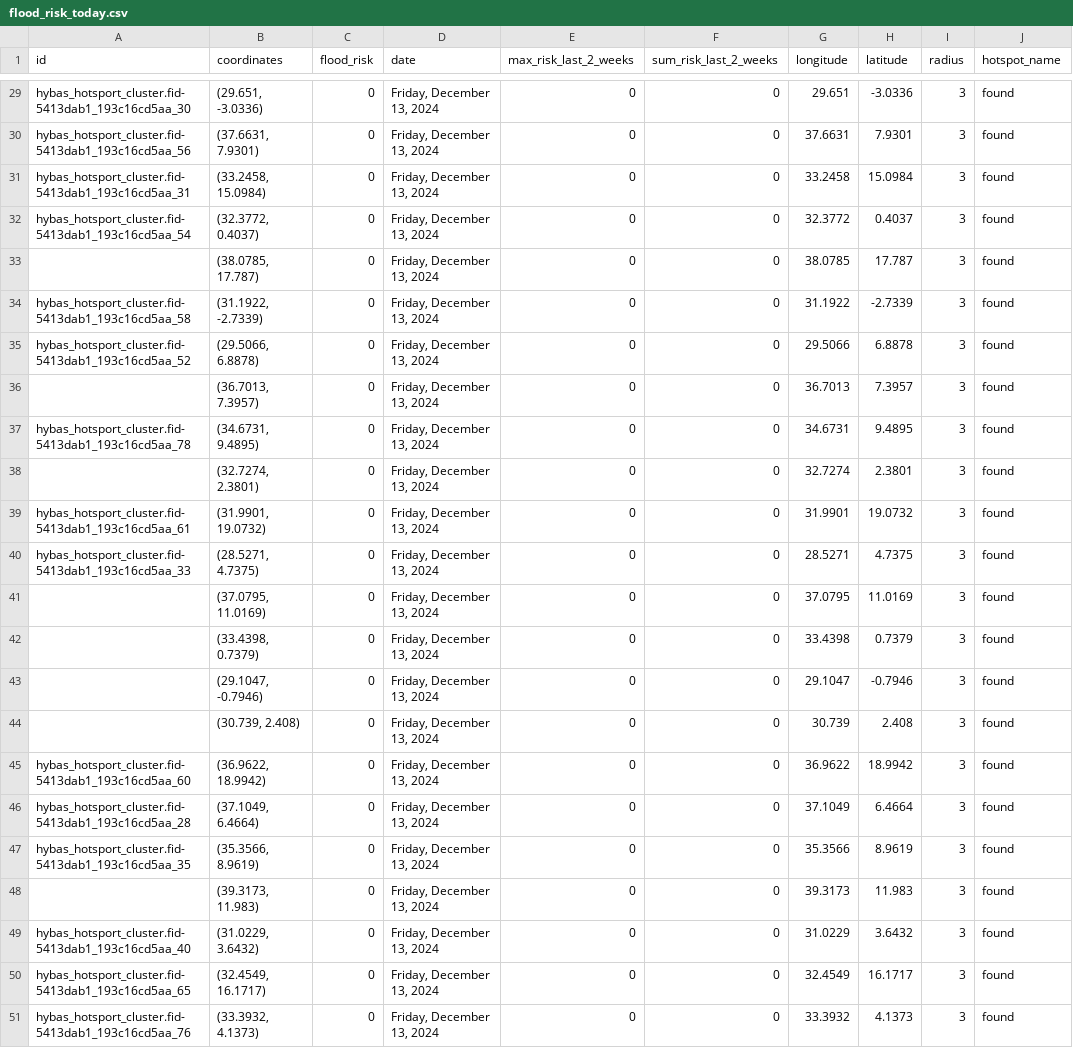
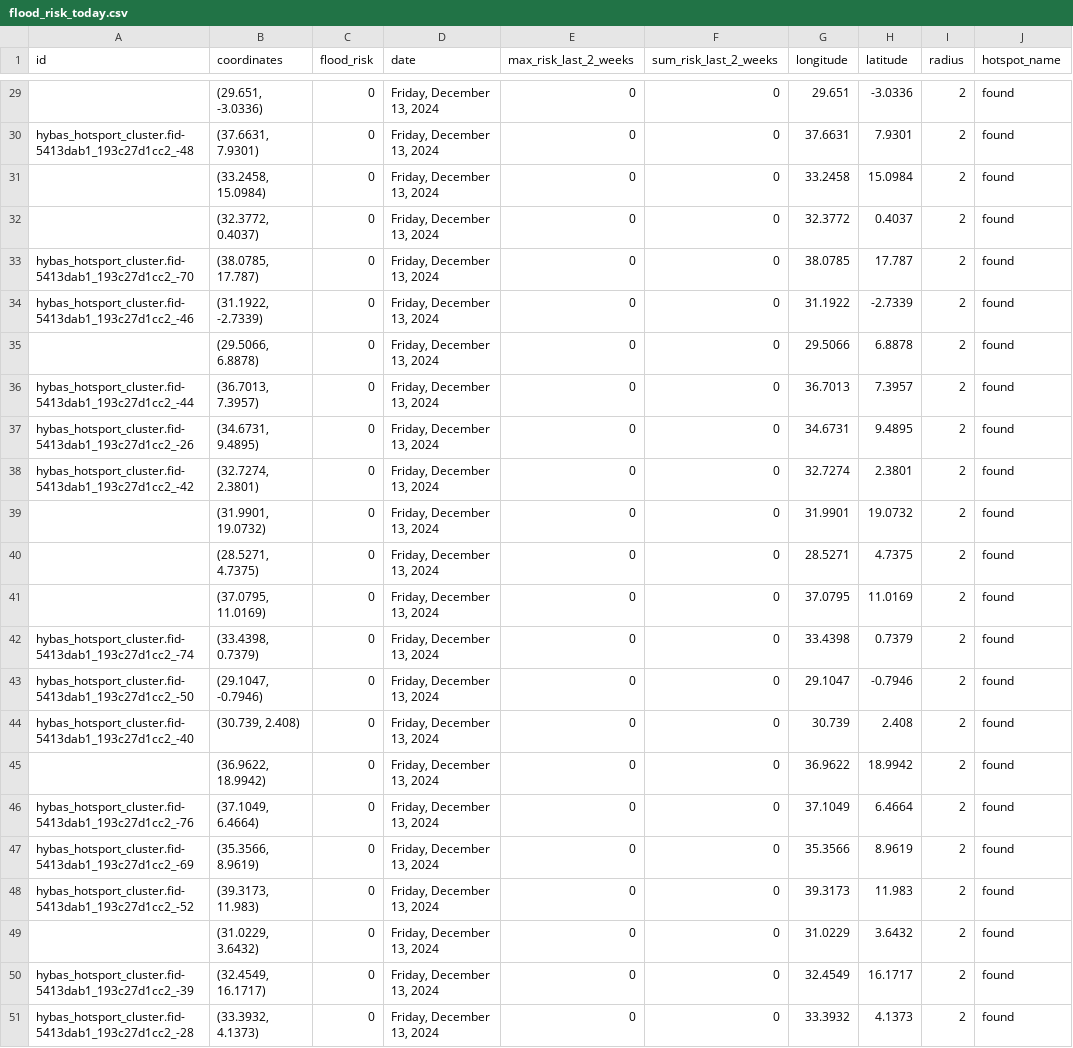
Before and after one commit to annikamcginnis/nile-basin-flood-hotspots-daily, a CSV file: flood_risk_today.csv, drawn as a sheet; only a part is shown, gaps mark what is left out; the diff covers the shown part only; the diff names each change by its address in the sheet, - before the commit and + after, or states it on an @@ line.

```diff
--- a/flood_risk_today.csv
+++ b/flood_risk_today.csv
-A29 (id): hybas_hotsport_cluster.fid-5413dab1_193c16cd5aa_30
+A29 (id): (empty)
-I29:I51 (radius): 3
+I29:I51 (radius): 2
-A30 (id): hybas_hotsport_cluster.fid-5413dab1_193c16cd5aa_56
+A30 (id): hybas_hotsport_cluster.fid-5413dab1_193c27d1cc2_-48
-A31 (id): hybas_hotsport_cluster.fid-5413dab1_193c16cd5aa_31
+A31 (id): (empty)
-A32 (id): hybas_hotsport_cluster.fid-5413dab1_193c16cd5aa_54
+A32 (id): (empty)
-A33 (id): (empty)
+A33 (id): hybas_hotsport_cluster.fid-5413dab1_193c27d1cc2_-70
-A34 (id): hybas_hotsport_cluster.fid-5413dab1_193c16cd5aa_58
+A34 (id): hybas_hotsport_cluster.fid-5413dab1_193c27d1cc2_-46
-A35 (id): hybas_hotsport_cluster.fid-5413dab1_193c16cd5aa_52
+A35 (id): (empty)
-A36 (id): (empty)
+A36 (id): hybas_hotsport_cluster.fid-5413dab1_193c27d1cc2_-44
-A37 (id): hybas_hotsport_cluster.fid-5413dab1_193c16cd5aa_78
+A37 (id): hybas_hotsport_cluster.fid-5413dab1_193c27d1cc2_-26
-A38 (id): (empty)
+A38 (id): hybas_hotsport_cluster.fid-5413dab1_193c27d1cc2_-42
-A39 (id): hybas_hotsport_cluster.fid-5413dab1_193c16cd5aa_61
+A39 (id): (empty)
-A40 (id): hybas_hotsport_cluster.fid-5413dab1_193c16cd5aa_33
+A40 (id): (empty)
-A42 (id): (empty)
+A42 (id): hybas_hotsport_cluster.fid-5413dab1_193c27d1cc2_-74
-A43 (id): (empty)
+A43 (id): hybas_hotsport_cluster.fid-5413dab1_193c27d1cc2_-50
-A44 (id): (empty)
+A44 (id): hybas_hotsport_cluster.fid-5413dab1_193c27d1cc2_-40
-A45 (id): hybas_hotsport_cluster.fid-5413dab1_193c16cd5aa_60
+A45 (id): (empty)
-A46 (id): hybas_hotsport_cluster.fid-5413dab1_193c16cd5aa_28
+A46 (id): hybas_hotsport_cluster.fid-5413dab1_193c27d1cc2_-76
-A47 (id): hybas_hotsport_cluster.fid-5413dab1_193c16cd5aa_35
+A47 (id): hybas_hotsport_cluster.fid-5413dab1_193c27d1cc2_-69
-A48 (id): (empty)
+A48 (id): hybas_hotsport_cluster.fid-5413dab1_193c27d1cc2_-52
-A49 (id): hybas_hotsport_cluster.fid-5413dab1_193c16cd5aa_40
+A49 (id): (empty)
-A50 (id): hybas_hotsport_cluster.fid-5413dab1_193c16cd5aa_65
+A50 (id): hybas_hotsport_cluster.fid-5413dab1_193c27d1cc2_-39
-A51 (id): hybas_hotsport_cluster.fid-5413dab1_193c16cd5aa_76
+A51 (id): hybas_hotsport_cluster.fid-5413dab1_193c27d1cc2_-28
```
Also changed, not shown: 49 edited cells elsewhere in this file, flood_risk_last_2_weeks.csv, 1 other file.
